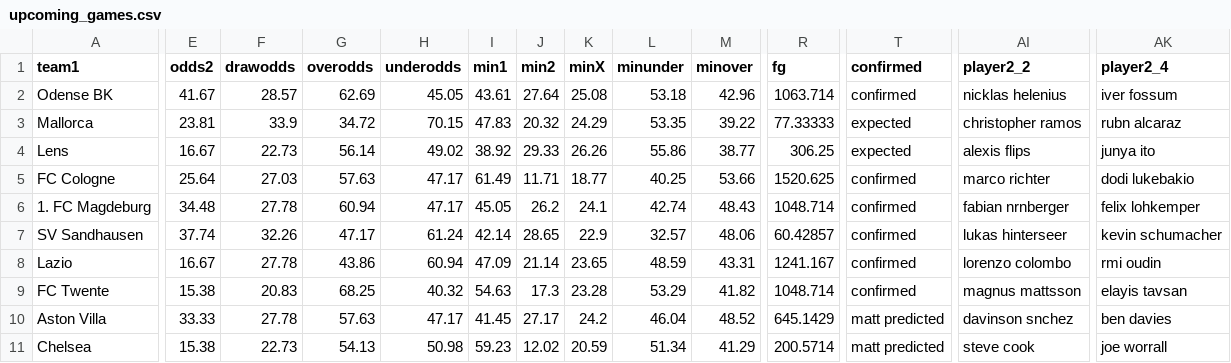
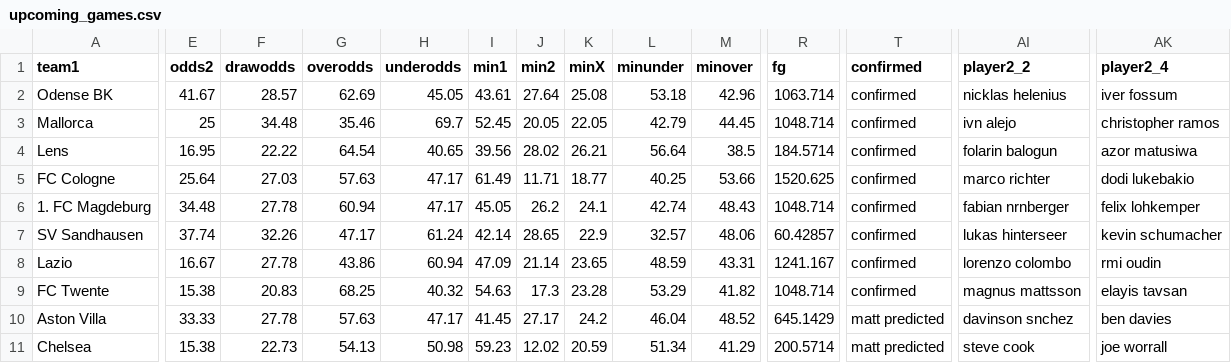
Before and after one commit to mbrownsword/Soccer_Models, a CSV file: upcoming_games.csv, drawn as a sheet; only a part is shown, gaps mark what is left out; the diff covers the shown part only; the diff names each change by its address in the sheet, - before the commit and + after, or states it on an @@ line.

Commit message:
New commit ID #419

```diff
--- a/upcoming_games.csv
+++ b/upcoming_games.csv
-E3 (odds2): 23.81
+E3 (odds2): 25
-F3 (drawodds): 33.9
+F3 (drawodds): 34.48
-G3 (overodds): 34.72
+G3 (overodds): 35.46
-H3 (underodds): 70.15
+H3 (underodds): 69.7
-I3 (min1): 47.83
+I3 (min1): 52.45
-J3 (min2): 20.32
+J3 (min2): 20.05
-K3 (minX): 24.29
+K3 (minX): 22.05
-L3 (minunder): 53.35
+L3 (minunder): 42.79
-M3 (minover): 39.22
+M3 (minover): 44.45
-R3 (fg): 77.33333
+R3 (fg): 1048.714
-T3:T4 (confirmed): expected
+T3:T4 (confirmed): confirmed
-AI3 (player2_2): christopher ramos
+AI3 (player2_2): ivn alejo
-AK3 (player2_4): rubn alcaraz
+AK3 (player2_4): christopher ramos
-E4 (odds2): 16.67
+E4 (odds2): 16.95
-F4 (drawodds): 22.73
+F4 (drawodds): 22.22
-G4 (overodds): 56.14
+G4 (overodds): 64.54
-H4 (underodds): 49.02
+H4 (underodds): 40.65
-I4 (min1): 38.92
+I4 (min1): 39.56
-J4 (min2): 29.33
+J4 (min2): 28.02
-K4 (minX): 26.26
+K4 (minX): 26.21
-L4 (minunder): 55.86
+L4 (minunder): 56.64
-M4 (minover): 38.77
+M4 (minover): 38.5
-R4 (fg): 306.25
+R4 (fg): 184.5714
-AI4 (player2_2): alexis flips
+AI4 (player2_2): folarin balogun
-AK4 (player2_4): junya ito
+AK4 (player2_4): azor matusiwa
```
Also changed, not shown: 31 edited cells elsewhere in this file.
